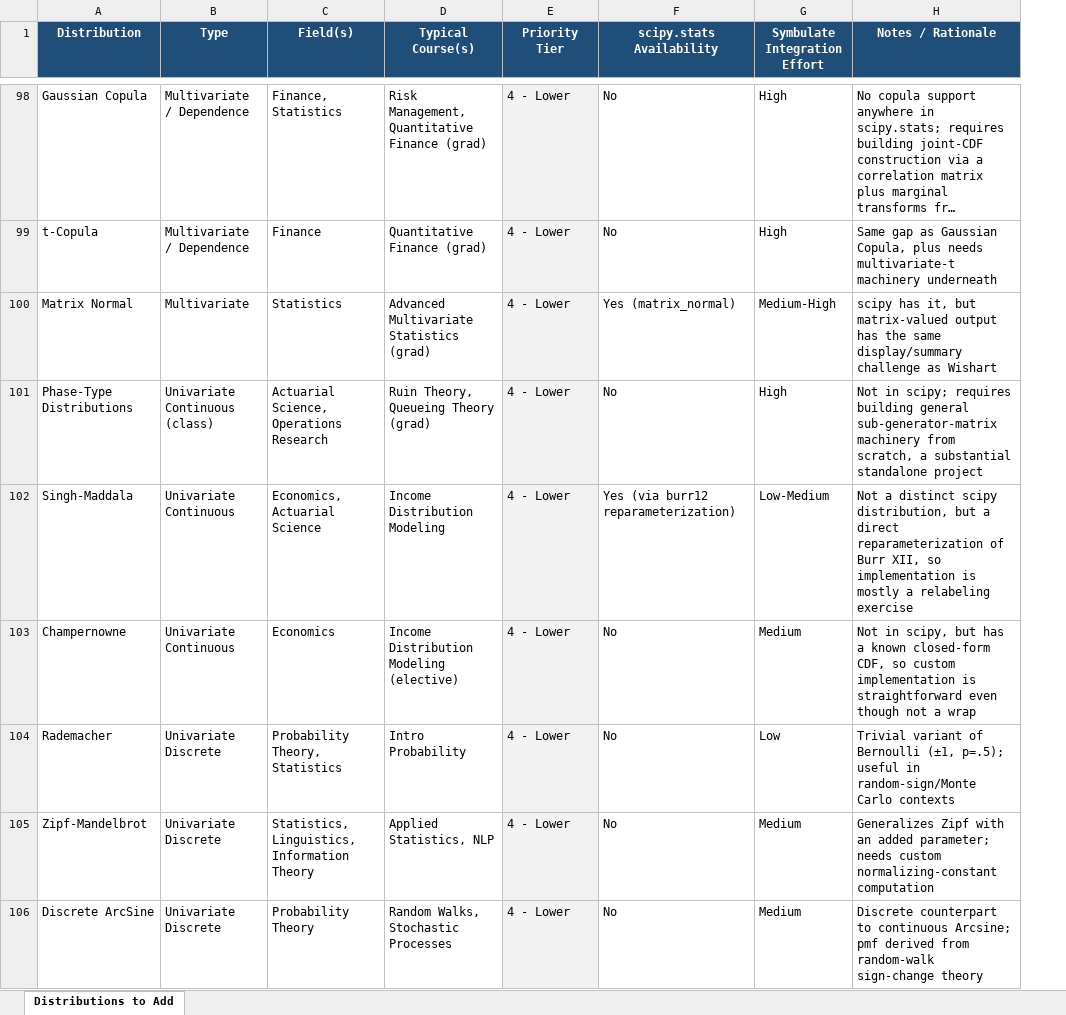
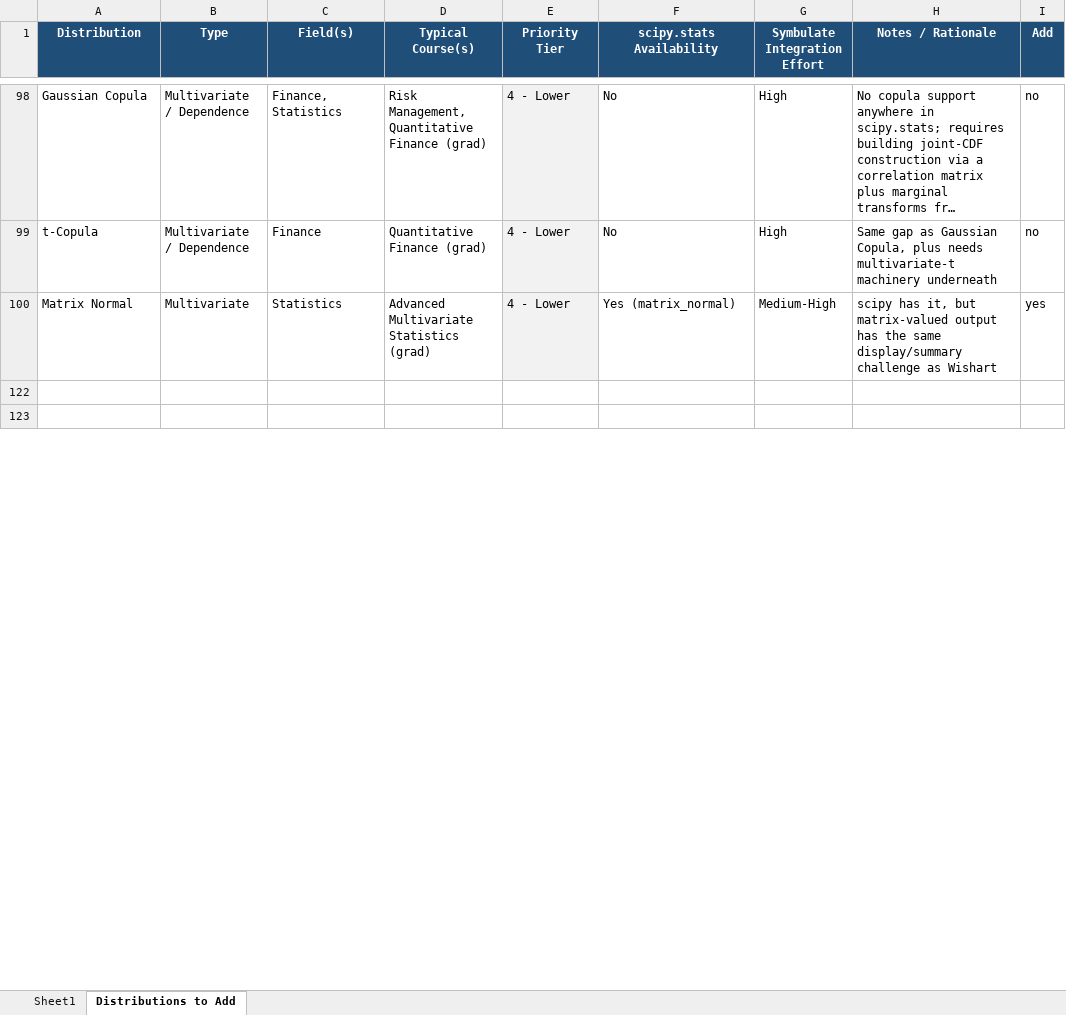
Before and after one commit to calpoly-symbulate/symbulate, an Excel workbook: team/models-and-sim-design/symbulate_distribution_additions.xlsx, sheet Distributions to Add, drawn as a sheet; only a part is shown, gaps mark what is left out; long unchanged cells end in …; values as stored, in another font and other column widths than the file's, no borders; charts and pictures not drawn; removed rows and columns are numbered as before the commit, all else as after; the diff covers the shown part only; the diff names each change by its address in the sheet, - before the commit and + after, or states it on an @@ line.

Commit message:
Updated docs: distributions, random processes, graphics

```diff
--- a/team/models-and-sim-design/symbulate_distribution_additions.xlsx (sheet Distributions to Add)
+++ b/team/models-and-sim-design/symbulate_distribution_additions.xlsx (sheet Distributions to Add)
+sheet tab: Sheet1
+column I (Add), rows 98-100: no | no | yes
-row 122: Phase-Type Distributions | Univariate Continuous (class) | Actuarial Science, Operations Research | Ruin Theory, Queueing Theory (grad) | 4 - Lower | No | High | Not in scipy; requires building general sub-generator-matrix machinery from scratch, a substantial standalone project
+row 122: (empty)
-E122:E123 fill: #F2F2F2
+E122:E123 fill: none
-row 123: Singh-Maddala | Univariate Continuous | Economics, Actuarial Science | Income Distribution Modeling | 4 - Lower | Yes (via burr12 reparameterization) | Low-Medium | Not a distinct scipy distribution, but a direct reparameterization of Burr XII, so implementation is mostly a relabeling exercise
+row 123: (empty)
-row 103: Champernowne | Univariate Continuous | Economics | Income Distribution Modeling (elective) | 4 - Lower | No | Medium | Not in scipy, but has a known closed-form CDF, so custom implementation is straightforward even though not a wrap
-row 104: Rademacher | Univariate Discrete | Probability Theory, Statistics | Intro Probability | 4 - Lower | No | Low | Trivial variant of Bernoulli (±1, p=.5); useful in random-sign/Monte Carlo contexts
-row 105: Zipf-Mandelbrot | Univariate Discrete | Statistics, Linguistics, Information Theory | Applied Statistics, NLP | 4 - Lower | No | Medium | Generalizes Zipf with an added parameter; needs custom normalizing-constant computation
-row 106: Discrete ArcSine | Univariate Discrete | Probability Theory | Random Walks, Stochastic Processes | 4 - Lower | No | Medium | Discrete counterpart to continuous Arcsine; pmf derived from random-walk sign-change theory
```
Also changed, not shown: 3 added rows and 103 removed rows elsewhere in this sheet, hidden cells, charts or pictures, 3 other files.
